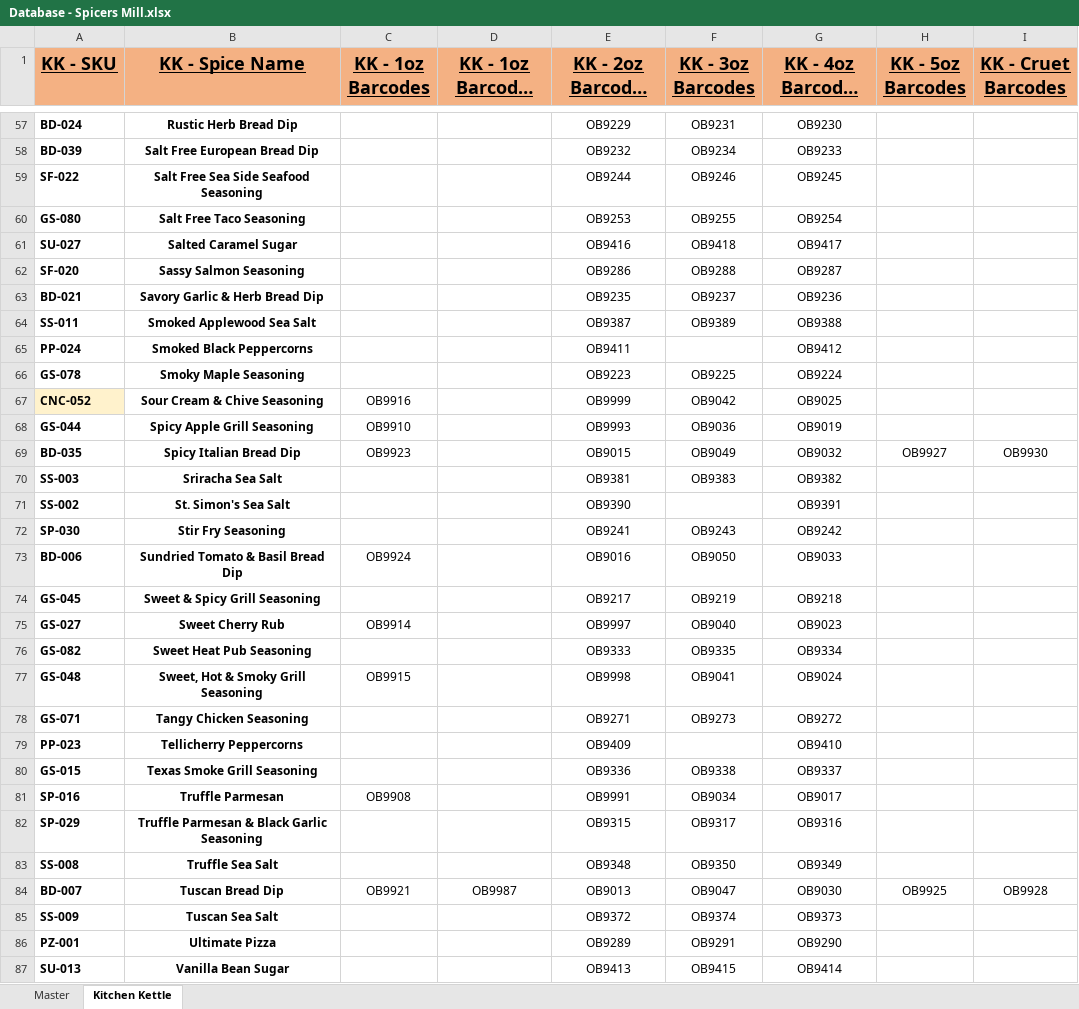
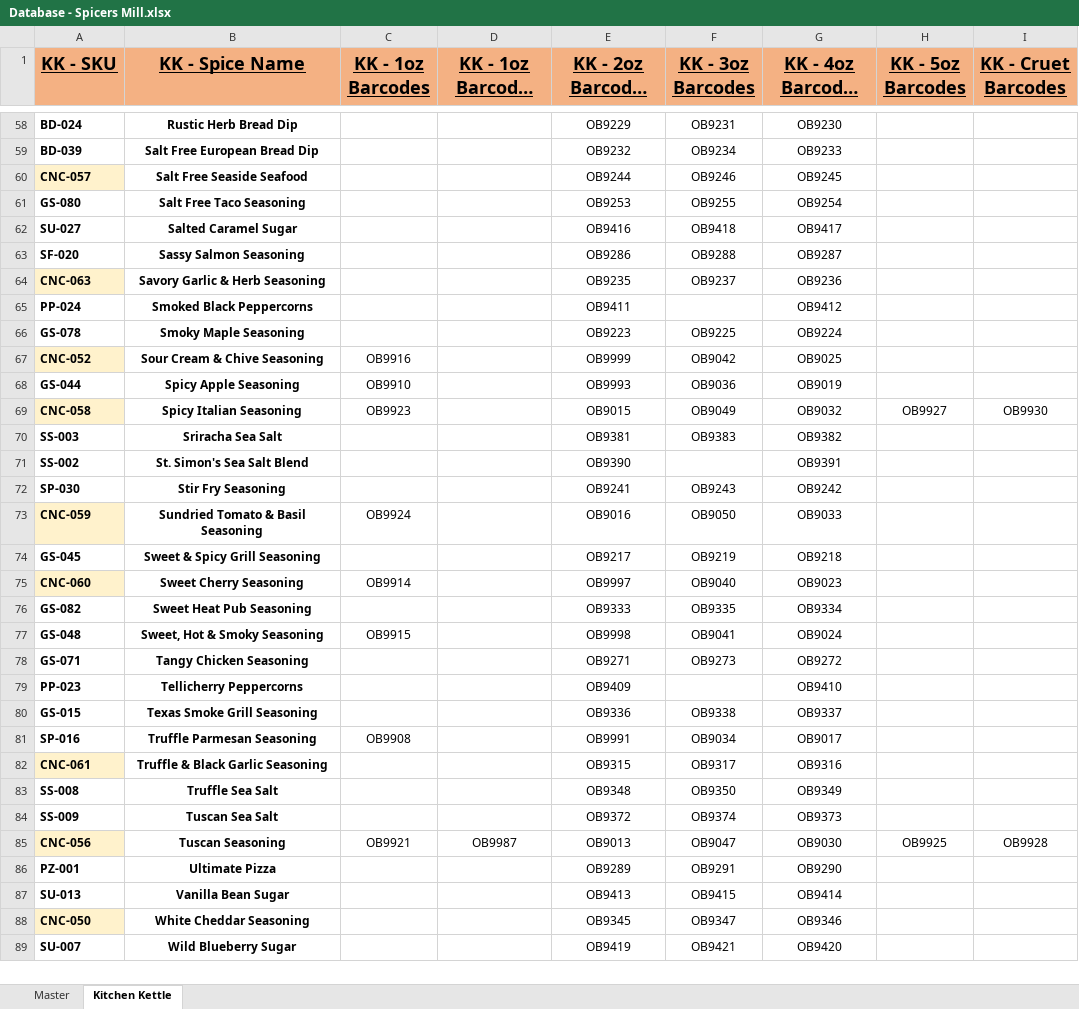
Before and after one commit to chadLinthicum/DATABASE-Spicers_Mill, an Excel workbook: Database - Spicers Mill.xlsx, sheet Kitchen Kettle, drawn as a sheet; only a part is shown, gaps mark what is left out; the shorter side is filled out with more unchanged rows; long unchanged cells end in …; values as stored, in another font and other column widths than the file's, no borders; conditional formats not drawn; removed rows and columns are numbered as before the commit, all else as after; the diff covers the shown part only; the diff names each change by its address in the sheet, - before the commit and + after, or states it on an @@ line.

Commit message:
KK name changes

```diff
--- a/Database - Spicers Mill.xlsx (sheet Kitchen Kettle)
+++ b/Database - Spicers Mill.xlsx (sheet Kitchen Kettle)
-A60 (KK - SKU): SF-022
+A60 (KK - SKU): CNC-057
-A60 fill: none
+A60 fill: #FFF2CC
-B60 (KK - Spice Name): Salt Free Sea Side Seafood Seasoning
+B60 (KK - Spice Name): Salt Free Seaside Seafood
-A64 (KK - SKU): BD-021
+A64 (KK - SKU): CNC-063
-A64 fill: none
+A64 fill: #FFF2CC
-B64 (KK - Spice Name): Savory Garlic & Herb Bread Dip
+B64 (KK - Spice Name): Savory Garlic & Herb Seasoning
-row 64: SS-011 | Smoked Applewood Sea Salt |  |  | OB9387 | OB9389 | OB9388
-B68 (KK - Spice Name): Spicy Apple Grill Seasoning
+B68 (KK - Spice Name): Spicy Apple Seasoning
-A69 (KK - SKU): BD-035
+A69 (KK - SKU): CNC-058
-A69 fill: none
+A69 fill: #FFF2CC
-B69 (KK - Spice Name): Spicy Italian Bread Dip
+B69 (KK - Spice Name): Spicy Italian Seasoning
-B71 (KK - Spice Name): St. Simon's Sea Salt
+B71 (KK - Spice Name): St. Simon's Sea Salt Blend
-A73 (KK - SKU): BD-006
+A73 (KK - SKU): CNC-059
-A73 fill: none
+A73 fill: #FFF2CC
-B73 (KK - Spice Name): Sundried Tomato & Basil Bread Dip
+B73 (KK - Spice Name): Sundried Tomato & Basil Seasoning
-A75 (KK - SKU): GS-027
+A75 (KK - SKU): CNC-060
-A75 fill: none
+A75 fill: #FFF2CC
-B75 (KK - Spice Name): Sweet Cherry Rub
+B75 (KK - Spice Name): Sweet Cherry Seasoning
-B77 (KK - Spice Name): Sweet, Hot & Smoky Grill Seasoning
+B77 (KK - Spice Name): Sweet, Hot & Smoky Seasoning
-B81 (KK - Spice Name): Truffle Parmesan
+B81 (KK - Spice Name): Truffle Parmesan Seasoning
-A82 (KK - SKU): SP-029
+A82 (KK - SKU): CNC-061
-A82 fill: none
+A82 fill: #FFF2CC
-B82 (KK - Spice Name): Truffle Parmesan & Black Garlic Seasoning
+B82 (KK - Spice Name): Truffle & Black Garlic Seasoning
-row 84: BD-007 | Tuscan Bread Dip | OB9921 | OB9987 | OB9013 | OB9047 | OB9030 | OB9925 | OB9928
+row 85: CNC-056 | Tuscan Seasoning | OB9921 | OB9987 | OB9013 | OB9047 | OB9030 | OB9925 | OB9928
```
Also changed, not shown: 2 added rows, 1 removed row, 11 edited cells and cell formats elsewhere in this sheet, sheet Master, formulas that keep their value, hidden cells, 4 other files.
